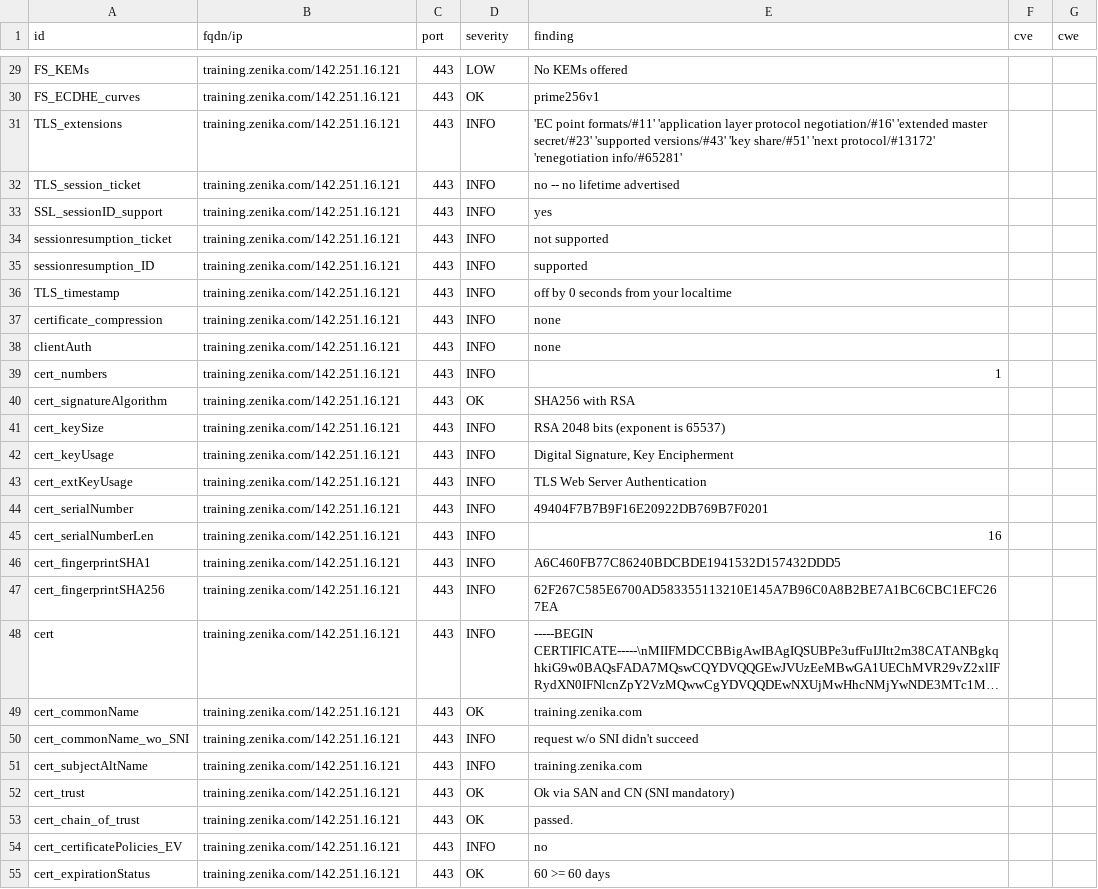
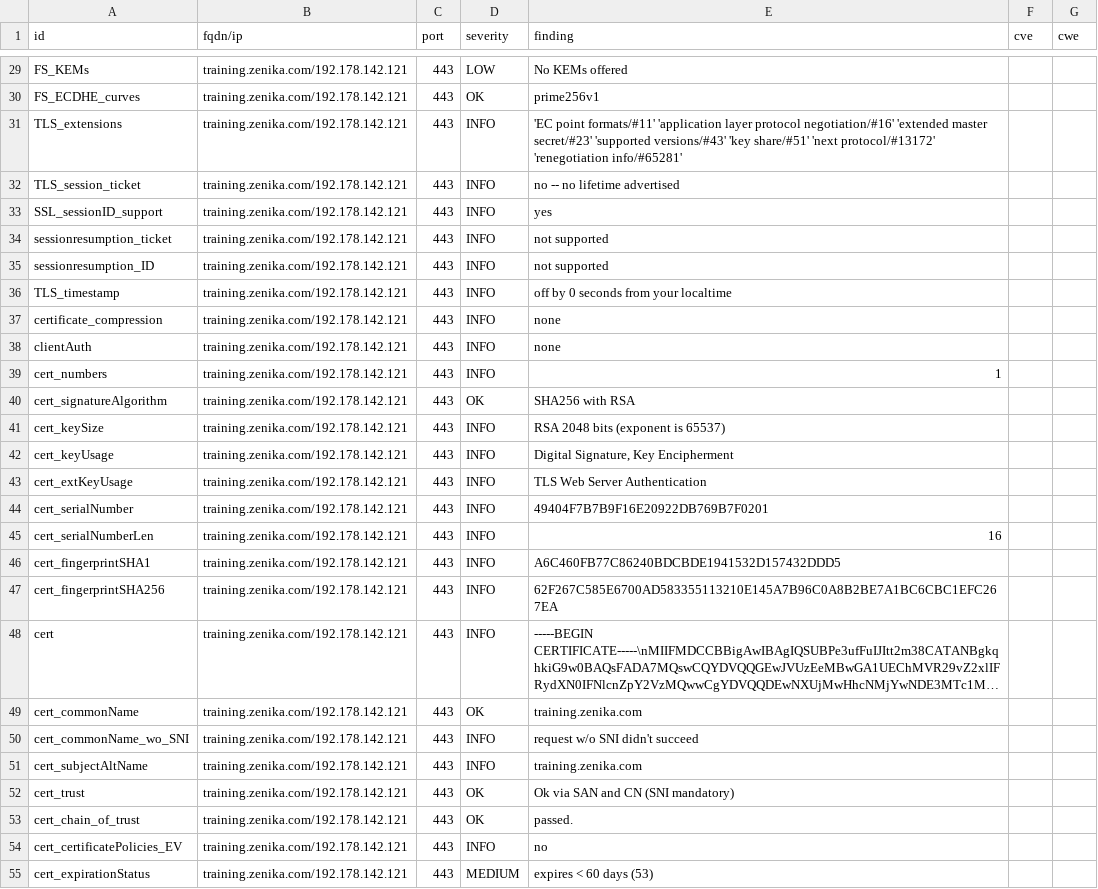
Before and after one commit to arthurzenika/dashlord-zenika, a CSV file: results/aHR0cHM6Ly90cmFpbmluZy56ZW5pa2EuY29t/testssl.csv, drawn as a sheet; only a part is shown, gaps mark what is left out; long unchanged cells end in …; the diff covers the shown part only; the diff names each change by its address in the sheet, - before the commit and + after, or states it on an @@ line.

```diff
--- a/results/aHR0cHM6Ly90cmFpbmluZy56ZW5pa2EuY29t/testssl.csv
+++ b/results/aHR0cHM6Ly90cmFpbmluZy56ZW5pa2EuY29t/testssl.csv
-B29:B55 (fqdn/ip): training.zenika.com/142.251.16.121
+B29:B55 (fqdn/ip): training.zenika.com/192.178.142.121
-E35 (finding): supported
+E35 (finding): not supported
-D55 (severity): OK
+D55 (severity): MEDIUM
-E55 (finding): 60 >= 60 days
+E55 (finding): expires < 60 days (53)
```
Also changed, not shown: 135 edited cells elsewhere in this file, 10 other files.
